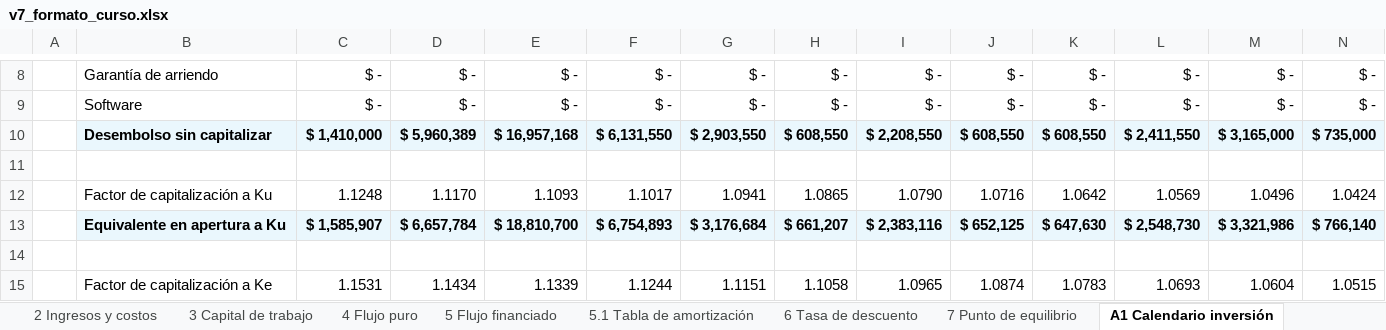
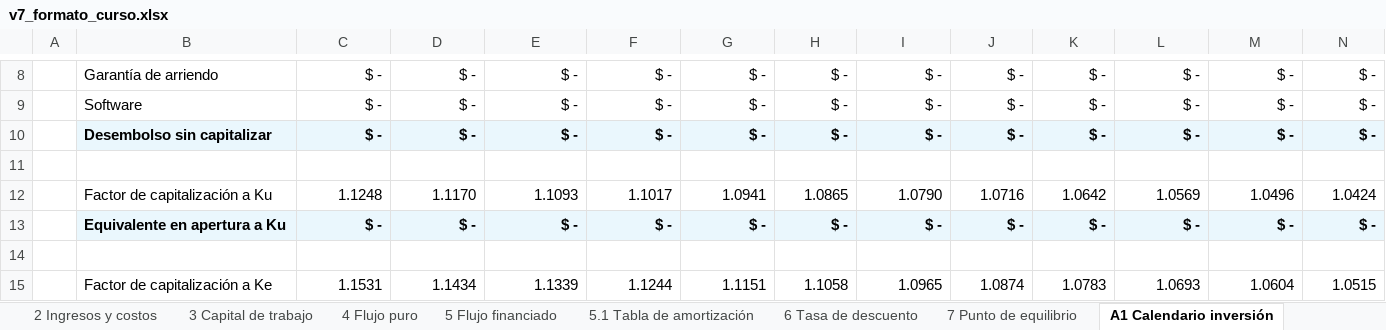
Before and after one commit to diegoaam0109-ux/lumine, an Excel workbook: integrador-2/fase-4/excel/v7_formato_curso.xlsx, sheet A1 Calendario inversión, drawn as a sheet; only a part is shown, gaps mark what is left out; values as stored, in another font and other column widths than the file's, no borders; the diff covers the shown part only; the diff names each change by its address in the sheet, - before the commit and + after, or states it on an @@ line.

```diff
--- a/integrador-2/fase-4/excel/v7_formato_curso.xlsx (sheet A1 Calendario inversión)
+++ b/integrador-2/fase-4/excel/v7_formato_curso.xlsx (sheet A1 Calendario inversión)
-C10: $ 1,410,000
+C10: $ -
-D10: $ 5,960,389
+D10: $ -
-E10: $ 16,957,168
+E10: $ -
-F10: $ 6,131,550
+F10: $ -
-G10: $ 2,903,550
+G10: $ -
-H10: $ 608,550
+H10: $ -
-I10: $ 2,208,550
+I10: $ -
-J10: $ 608,550
+J10: $ -
-K10: $ 608,550
+K10: $ -
-L10: $ 2,411,550
+L10: $ -
-M10: $ 3,165,000
+M10: $ -
-N10: $ 735,000
+N10: $ -
-C13: $ 1,585,907
+C13: $ -
-D13: $ 6,657,784
+D13: $ -
-E13: $ 18,810,700
+E13: $ -
-F13: $ 6,754,893
+F13: $ -
-G13: $ 3,176,684
+G13: $ -
-H13: $ 661,207
+H13: $ -
-I13: $ 2,383,116
+I13: $ -
-J13: $ 652,125
+J13: $ -
-K13: $ 647,630
+K13: $ -
-L13: $ 2,548,730
+L13: $ -
-M13: $ 3,321,986
+M13: $ -
-N13: $ 766,140
+N13: $ -
```
Also changed, not shown: 57 edited cells and cell formats elsewhere in this sheet, sheet Motor sensibilidad, sheet Motor financiero, sheet Motor mensual, sheet Datos del tablero, sheet 5.1 Tabla de amortización, sheet A3 Capital trabajo mensual, 17 more sheets, formulas that keep their value, charts or pictures, 11 other files.
